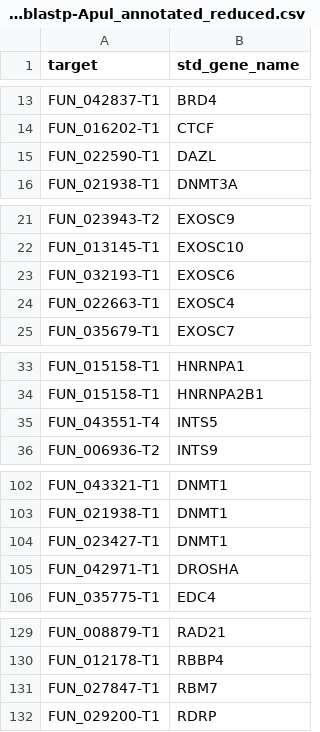
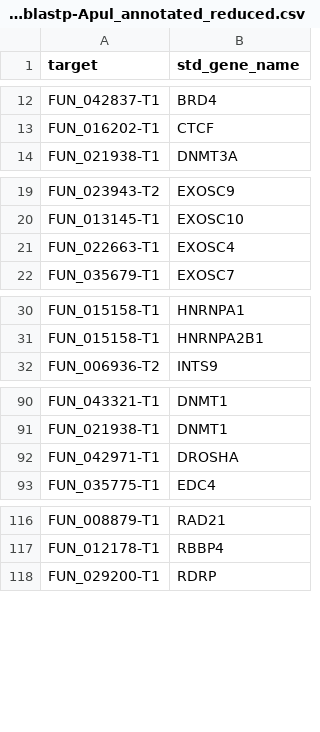
Before and after one commit to urol-e5/deep-dive-expression, a CSV file: D-Apul/output/34-Apul-ncRNA-machinery-BLAST/ncRNAmach-blastp-Apul_annotated_reduced.csv, drawn as a sheet; only a part is shown, gaps mark what is left out; the diff covers the shown part only.

```diff
--- a/D-Apul/output/34-Apul-ncRNA-machinery-BLAST/ncRNAmach-blastp-Apul_annotated_reduced.csv
+++ b/D-Apul/output/34-Apul-ncRNA-machinery-BLAST/ncRNAmach-blastp-Apul_annotated_reduced.csv
@@ -14,3 +13,2 @@
 "FUN_016202-T1","CTCF"
-"FUN_022590-T1","DAZL"
 "FUN_021938-T1","DNMT3A"
@@ -22,3 +20,2 @@
 "FUN_013145-T1","EXOSC10"
-"FUN_032193-T1","EXOSC6"
 "FUN_022663-T1","EXOSC4"
@@ -34,3 +31,2 @@
 "FUN_015158-T1","HNRNPA2B1"
-"FUN_043551-T4","INTS5"
 "FUN_006936-T2","INTS9"
@@ -103,3 +91,2 @@
 "FUN_021938-T1","DNMT1"
-"FUN_023427-T1","DNMT1"
 "FUN_042971-T1","DROSHA"
@@ -130,3 +117,2 @@
 "FUN_012178-T1","RBBP4"
-"FUN_027847-T1","RBM7"
 "FUN_029200-T1","RDRP"
```
Also changed, not shown: 10 removed rows and 1 moved row elsewhere in this file, E-Peve/output/32-Peve-ncRNA-machinery-BLAST/ncRNAmach-blastp-Peve_annotated_reduced.csv, F-Ptuh/output/32-Ptuh-ncRNA-machinery-BLAST/ncRNAmach-blastp-Ptuh_annotated_reduced.csv, 31 other files.
